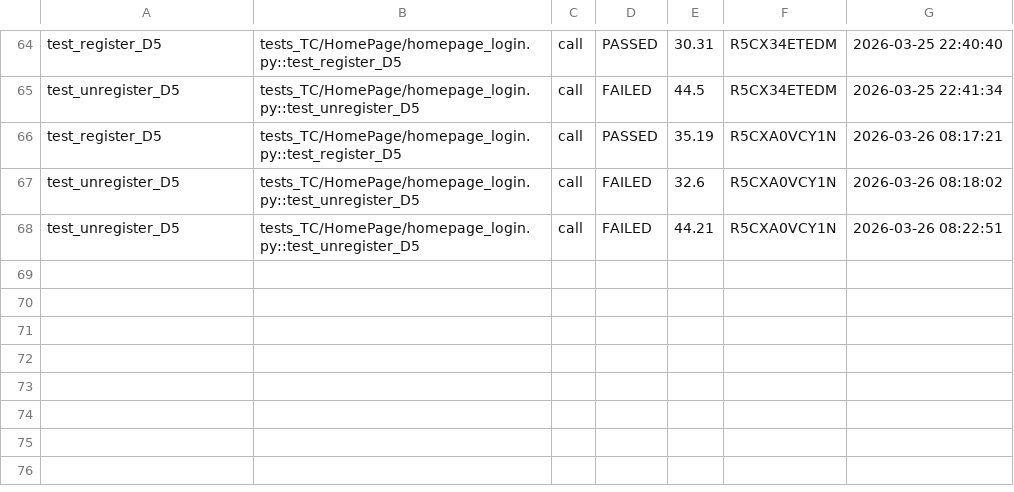
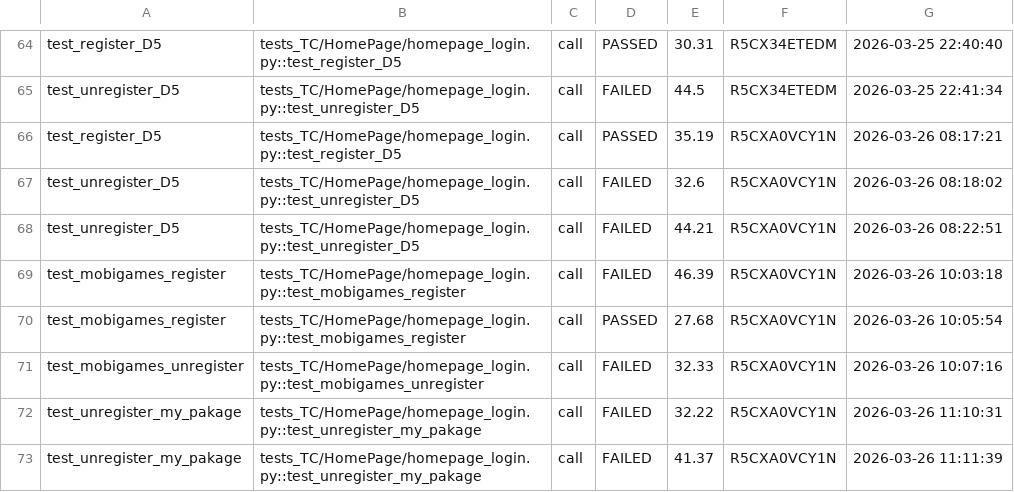
Before and after one commit to theanh2206/mobile-automation-ios, a CSV file: reports/test_result.csv, drawn as a sheet; only a part is shown, gaps mark what is left out.

```diff
--- a/reports/test_result.csv
+++ b/reports/test_result.csv
@@ -68 +68,6 @@ test_unregister_D5,tests_TC/HomePage/homepage_login.py::test_unregister_D5,call,
 test_unregister_D5,tests_TC/HomePage/homepage_login.py::test_unregister_D5,call,FAILED,44.21,R5CXA0VCY1N,2026-03-26 08:22:51
+test_mobigames_register,tests_TC/HomePage/homepage_login.py::test_mobigames_register,call,FAILED,46.39,R5CXA0VCY1N,2026-03-26 10:03:18
+test_mobigames_register,tests_TC/HomePage/homepage_login.py::test_mobigames_register,call,PASSED,27.68,R5CXA0VCY1N,2026-03-26 10:05:54
+test_mobigames_unregister,tests_TC/HomePage/homepage_login.py::test_mobigames_unregister,call,FAILED,32.33,R5CXA0VCY1N,2026-03-26 10:07:16
+test_unregister_my_pakage,tests_TC/HomePage/homepage_login.py::test_unregister_my_pakage,call,FAILED,32.22,R5CXA0VCY1N,2026-03-26 11:10:31
+test_unregister_my_pakage,tests_TC/HomePage/homepage_login.py::test_unregister_my_pakage,call,FAILED,41.37,R5CXA0VCY1N,2026-03-26 11:11:39
```
Also changed, not shown: 4 other files.
